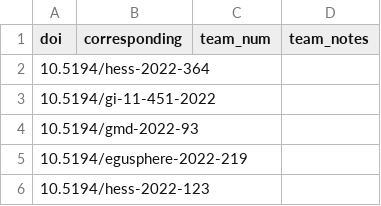
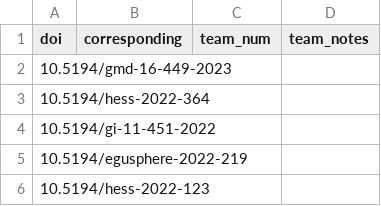
Before and after one commit to ychzhu/uranos, a CSV file: doc/scripts/publications-uranos.csv, drawn as a sheet; only a part is shown.

Commit message:
Update citation data and plots

```diff
--- a/doc/scripts/publications-uranos.csv
+++ b/doc/scripts/publications-uranos.csv
@@ -1,5 +1,5 @@
 doi,    corresponding, team_num, team_notes
+10.5194/gmd-16-449-2023,,,
 10.5194/hess-2022-364,,,
 10.5194/gi-11-451-2022,,,
-10.5194/gmd-2022-93,,,
 10.5194/egusphere-2022-219,,,
```
Also changed, not shown: 4 other files.
